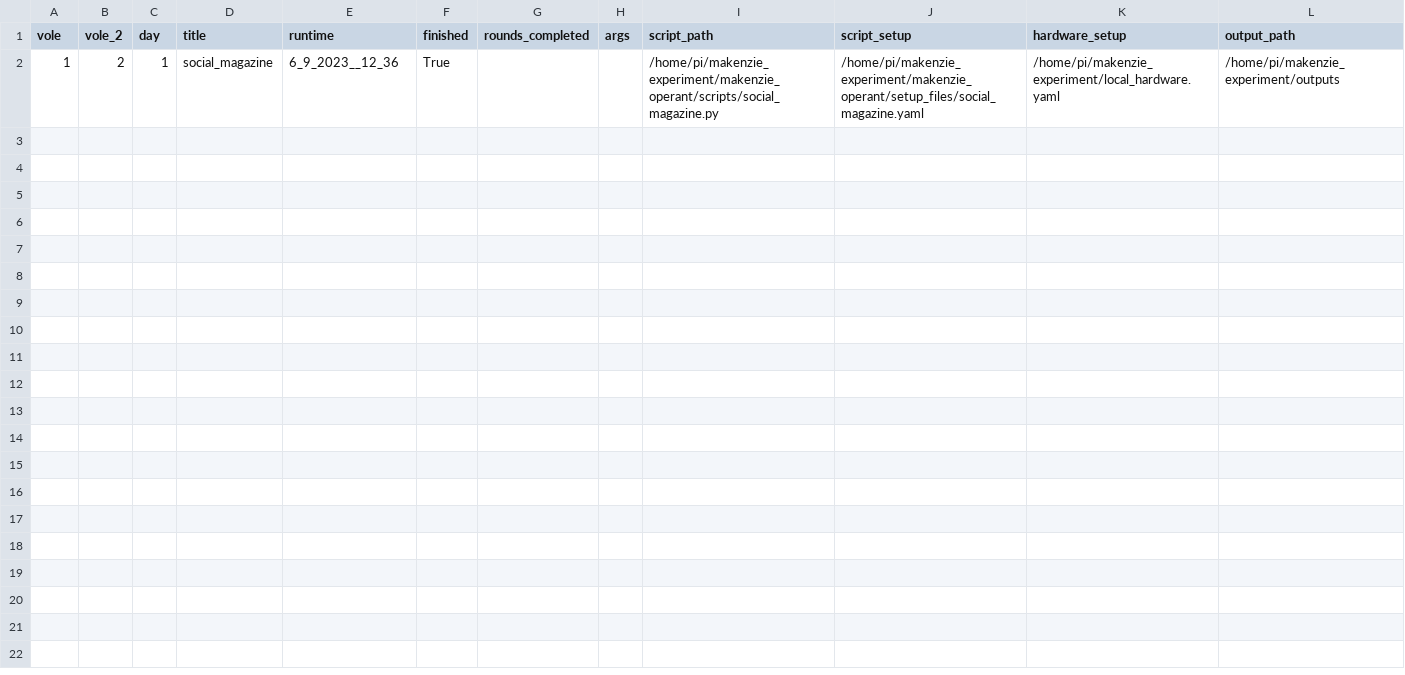
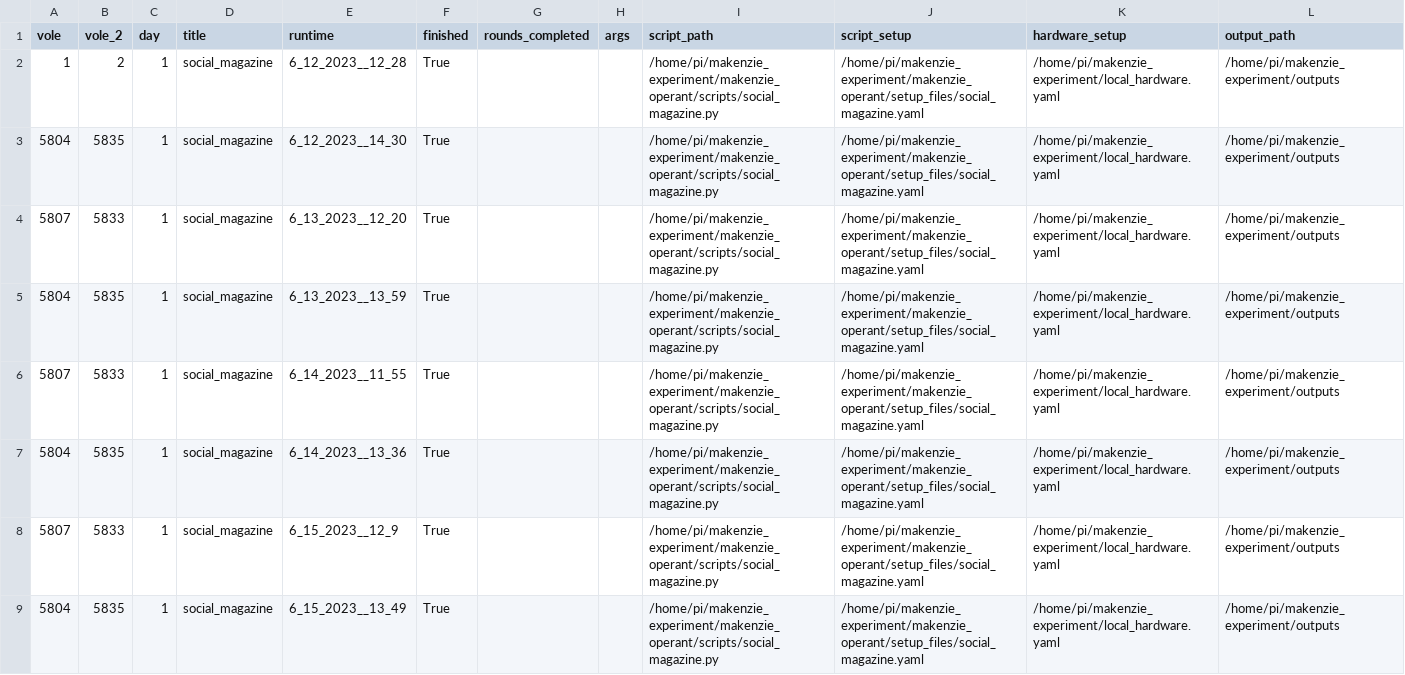
Before and after one commit to donaldsonlab/makenzie_operant, a CSV file: example_csv_linux.csv, drawn as a sheet.

```diff
--- a/example_csv_linux.csv
+++ b/example_csv_linux.csv
@@ -1,2 +1,9 @@
 vole,vole_2,day,title,runtime,finished,rounds_completed,args,script_path,script_setup,hardware_setup,output_path
-1,2,1,social_magazine,6_9_2023__12_36,True,,,/home/pi/makenzie_experiment/makenzie_operant/scripts/social_magazine.py,/home/pi/makenzie_experiment/makenzie_operant/setup_files/social_magazine.yaml,/home/pi/makenzie_experiment/local_hardware.yaml,/home/pi/makenzie_experiment/outputs
+1,2,1,social_magazine,6_12_2023__12_28,True,,,/home/pi/makenzie_experiment/makenzie_operant/scripts/social_magazine.py,/home/pi/makenzie_experiment/makenzie_operant/setup_files/social_magazine.yaml,/home/pi/makenzie_experiment/local_hardware.yaml,/home/pi/makenzie_experiment/outputs
+5804,5835,1,social_magazine,6_12_2023__14_30,True,,,/home/pi/makenzie_experiment/makenzie_operant/scripts/social_magazine.py,/home/pi/makenzie_experiment/makenzie_operant/setup_files/social_magazine.yaml,/home/pi/makenzie_experiment/local_hardware.yaml,/home/pi/makenzie_experiment/outputs
+5807,5833,1,social_magazine,6_13_2023__12_20,True,,,/home/pi/makenzie_experiment/makenzie_operant/scripts/social_magazine.py,/home/pi/makenzie_experiment/makenzie_operant/setup_files/social_magazine.yaml,/home/pi/makenzie_experiment/local_hardware.yaml,/home/pi/makenzie_experiment/outputs
+5804,5835,1,social_magazine,6_13_2023__13_59,True,,,/home/pi/makenzie_experiment/makenzie_operant/scripts/social_magazine.py,/home/pi/makenzie_experiment/makenzie_operant/setup_files/social_magazine.yaml,/home/pi/makenzie_experiment/local_hardware.yaml,/home/pi/makenzie_experiment/outputs
+5807,5833,1,social_magazine,6_14_2023__11_55,True,,,/home/pi/makenzie_experiment/makenzie_operant/scripts/social_magazine.py,/home/pi/makenzie_experiment/makenzie_operant/setup_files/social_magazine.yaml,/home/pi/makenzie_experiment/local_hardware.yaml,/home/pi/makenzie_experiment/outputs
+5804,5835,1,social_magazine,6_14_2023__13_36,True,,,/home/pi/makenzie_experiment/makenzie_operant/scripts/social_magazine.py,/home/pi/makenzie_experiment/makenzie_operant/setup_files/social_magazine.yaml,/home/pi/makenzie_experiment/local_hardware.yaml,/home/pi/makenzie_experiment/outputs
+5807,5833,1,social_magazine,6_15_2023__12_9,True,,,/home/pi/makenzie_experiment/makenzie_operant/scripts/social_magazine.py,/home/pi/makenzie_experiment/makenzie_operant/setup_files/social_magazine.yaml,/home/pi/makenzie_experiment/local_hardware.yaml,/home/pi/makenzie_experiment/outputs
+5804,5835,1,social_magazine,6_15_2023__13_49,True,,,/home/pi/makenzie_experiment/makenzie_operant/scripts/social_magazine.py,/home/pi/makenzie_experiment/makenzie_operant/setup_files/social_magazine.yaml,/home/pi/makenzie_experiment/local_hardware.yaml,/home/pi/makenzie_experiment/outputs
```
Also changed, not shown: 1 other file.
